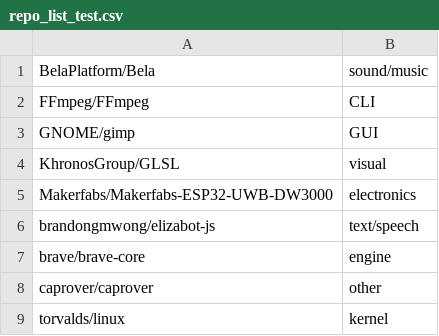
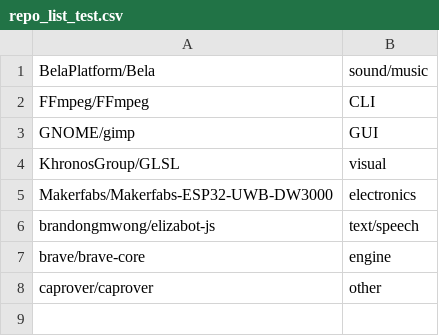
Before and after one commit to rethread-studio/rethread, a CSV file: code/myriad/loam_paper/mining/repo_list_test.csv, drawn as a sheet; the diff names each change by its address in the sheet, - before the commit and + after, or states it on an @@ line.

```diff
--- a/code/myriad/loam_paper/mining/repo_list_test.csv
+++ b/code/myriad/loam_paper/mining/repo_list_test.csv
-row 9: torvalds/linux | kernel
```
Also changed, not shown: code/myriad/loam_paper/mining/repo_list.csv, 56 other files.
